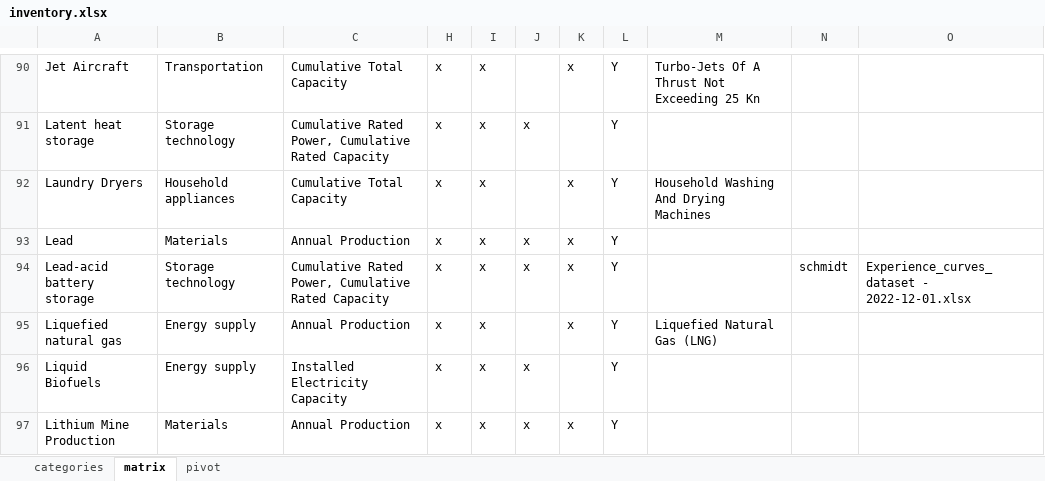
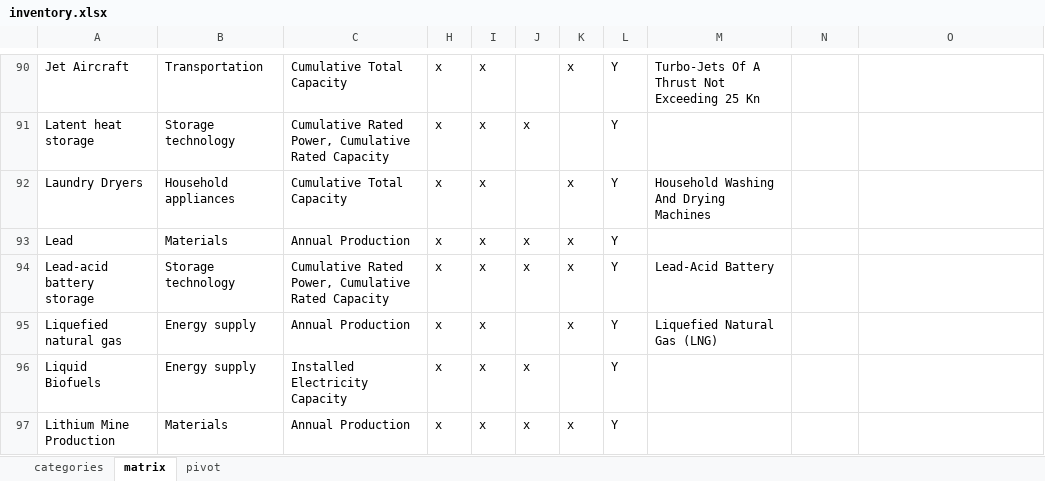
Before and after one commit to ariana848/historical_tech, an Excel workbook: inventory.xlsx, sheet matrix, drawn as a sheet; only a part is shown, gaps mark what is left out; values as stored, in another font and other column widths than the file's, no borders; the diff covers the shown part only; the diff names each change by its address in the sheet, - before the commit and + after, or states it on an @@ line.

```diff
--- a/inventory.xlsx (sheet matrix)
+++ b/inventory.xlsx (sheet matrix)
-M94: (empty)
+M94: Lead-Acid Battery
-N94: schmidt
+N94: (empty)
-O94: Experience_curves_dataset - 2022-12-01.xlsx
+O94: (empty)
```
Also changed, not shown: 15 edited cells elsewhere in this sheet, data sources.xlsx, 27 other files.
